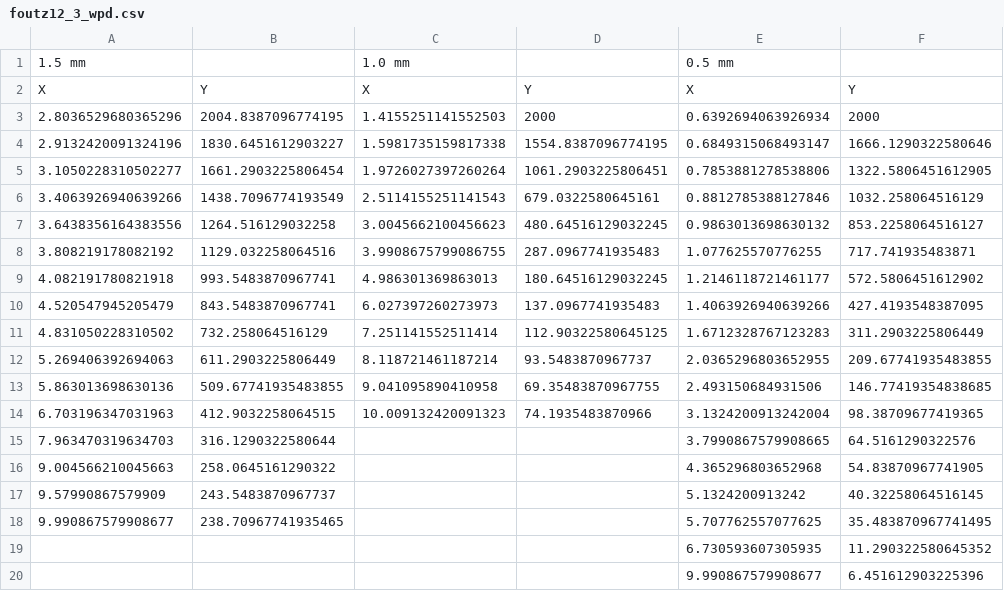
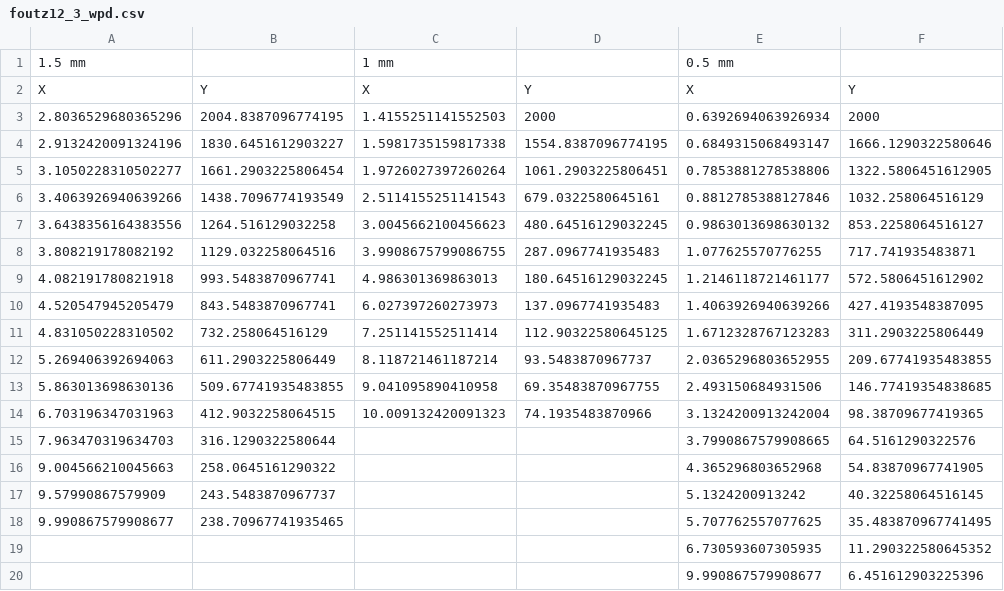
Before and after one commit to siplab-gt/cleo, a CSV file: validation/data/foutz12_3_wpd.csv, drawn as a sheet.

```diff
--- a/validation/data/foutz12_3_wpd.csv
+++ b/validation/data/foutz12_3_wpd.csv
@@ -1,2 +1,2 @@
-1.5 mm,,1.0 mm,,0.5 mm,
+1.5 mm,,1 mm,,0.5 mm,
 X,Y,X,Y,X,Y
```
Also changed, not shown: 4 other files.
